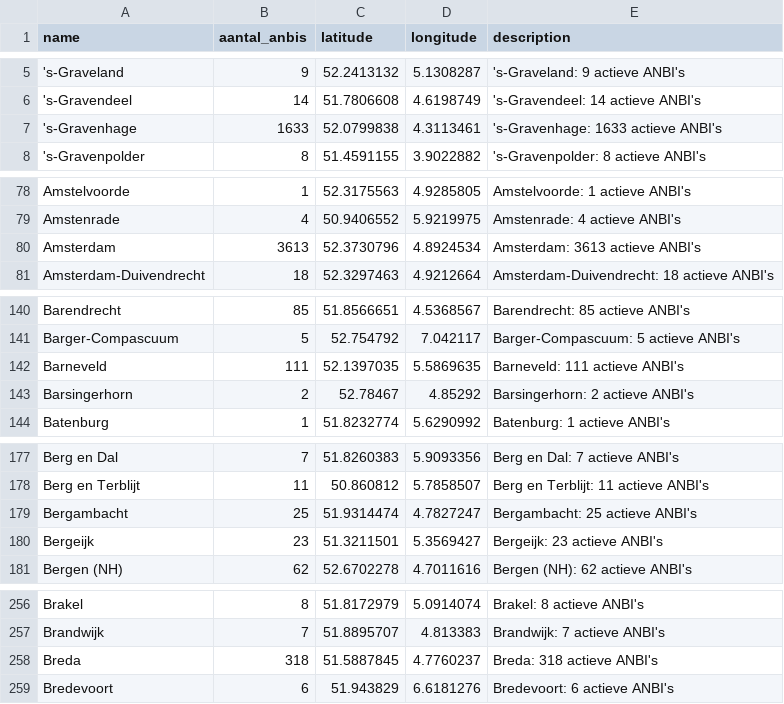
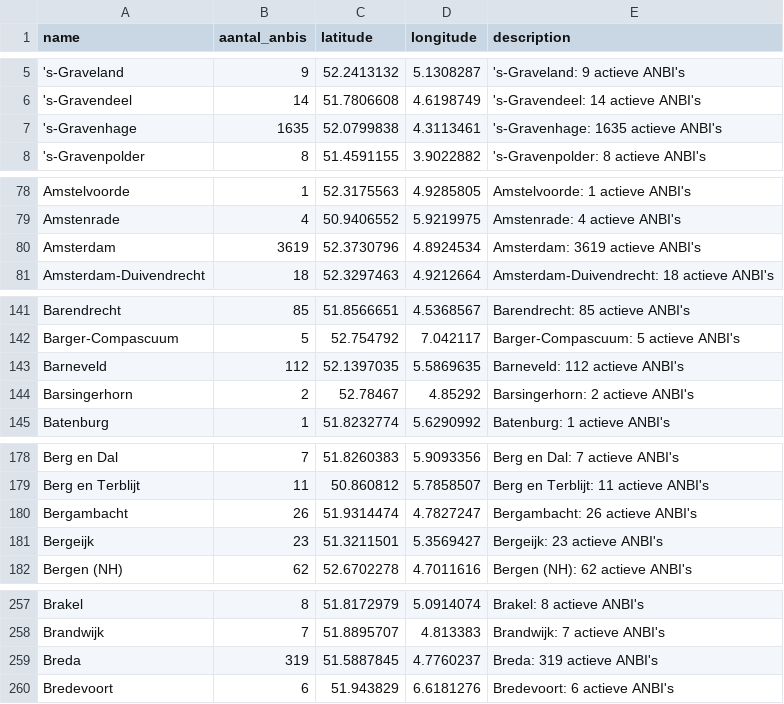
Before and after one commit to jordanvanbergen/anbi-atlas, a CSV file: anbi_atlas_nederland.csv, drawn as a sheet; only a part is shown, gaps mark what is left out; the diff covers the shown part only.

Commit message:
Weekly update 2026-09-29

```diff
--- a/anbi_atlas_nederland.csv
+++ b/anbi_atlas_nederland.csv
@@ -6,3 +6,3 @@ name,aantal_anbis,latitude,longitude,description
 's-Gravendeel,14,51.7806608,4.6198749,'s-Gravendeel: 14 actieve ANBI's
-'s-Gravenhage,1633,52.0799838,4.3113461,'s-Gravenhage: 1633 actieve ANBI's
+'s-Gravenhage,1635,52.0799838,4.3113461,'s-Gravenhage: 1635 actieve ANBI's
 's-Gravenpolder,8,51.4591155,3.9022882,'s-Gravenpolder: 8 actieve ANBI's
@@ -79,3 +79,3 @@ Amstelvoorde,1,52.3175563,4.9285805,Amstelvoorde: 1 actieve ANBI's
 Amstenrade,4,50.9406552,5.9219975,Amstenrade: 4 actieve ANBI's
-Amsterdam,3613,52.3730796,4.8924534,Amsterdam: 3613 actieve ANBI's
+Amsterdam,3619,52.3730796,4.8924534,Amsterdam: 3619 actieve ANBI's
 Amsterdam-Duivendrecht,18,52.3297463,4.9212664,Amsterdam-Duivendrecht: 18 actieve ANBI's
@@ -141,3 +142,3 @@ Barendrecht,85,51.8566651,4.5368567,Barendrecht: 85 actieve ANBI's
 Barger-Compascuum,5,52.754792,7.042117,Barger-Compascuum: 5 actieve ANBI's
-Barneveld,111,52.1397035,5.5869635,Barneveld: 111 actieve ANBI's
+Barneveld,112,52.1397035,5.5869635,Barneveld: 112 actieve ANBI's
 Barsingerhorn,2,52.78467,4.85292,Barsingerhorn: 2 actieve ANBI's
@@ -178,3 +179,3 @@ Berg en Dal,7,51.8260383,5.9093356,Berg en Dal: 7 actieve ANBI's
 Berg en Terblijt,11,50.860812,5.7858507,Berg en Terblijt: 11 actieve ANBI's
-Bergambacht,25,51.9314474,4.7827247,Bergambacht: 25 actieve ANBI's
+Bergambacht,26,51.9314474,4.7827247,Bergambacht: 26 actieve ANBI's
 Bergeijk,23,51.3211501,5.3569427,Bergeijk: 23 actieve ANBI's
@@ -257,3 +258,3 @@ Brakel,8,51.8172979,5.0914074,Brakel: 8 actieve ANBI's
 Brandwijk,7,51.8895707,4.813383,Brandwijk: 7 actieve ANBI's
-Breda,318,51.5887845,4.7760237,Breda: 318 actieve ANBI's
+Breda,319,51.5887845,4.7760237,Breda: 319 actieve ANBI's
 Bredevoort,6,51.943829,6.6181276,Bredevoort: 6 actieve ANBI's
```
Also changed, not shown: 1 added row and 58 edited cells elsewhere in this file.
